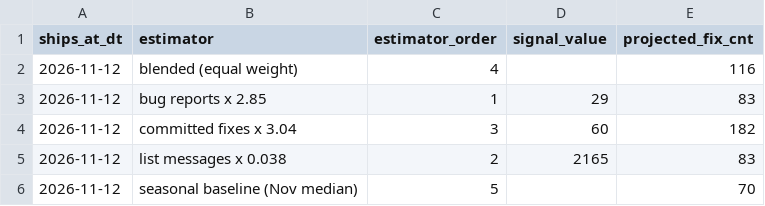
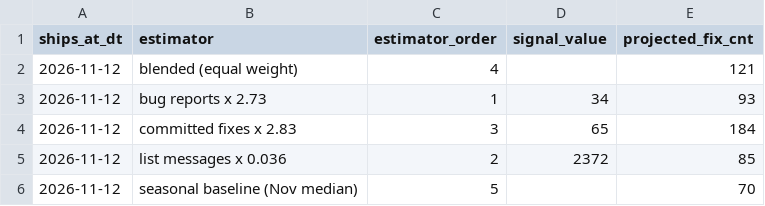
Before and after one commit to dorianinsights/postgres_bug_analysis, a CSV file: data/derived/fix_projection_estimates.csv, drawn as a sheet.

```diff
--- a/data/derived/fix_projection_estimates.csv
+++ b/data/derived/fix_projection_estimates.csv
@@ -1,6 +1,6 @@
 ships_at_dt,estimator,estimator_order,signal_value,projected_fix_cnt
-2026-11-12,blended (equal weight),4,,116
-2026-11-12,bug reports x 2.85,1,29,83
-2026-11-12,committed fixes x 3.04,3,60,182
-2026-11-12,list messages x 0.038,2,2165,83
+2026-11-12,blended (equal weight),4,,121
+2026-11-12,bug reports x 2.73,1,34,93
+2026-11-12,committed fixes x 2.83,3,65,184
+2026-11-12,list messages x 0.036,2,2372,85
 2026-11-12,seasonal baseline (Nov median),5,,70
```
Also changed, not shown: data/derived/dim_release.csv, data/derived/fct_bug_reports_monthly_agg.csv, 2 other files.
